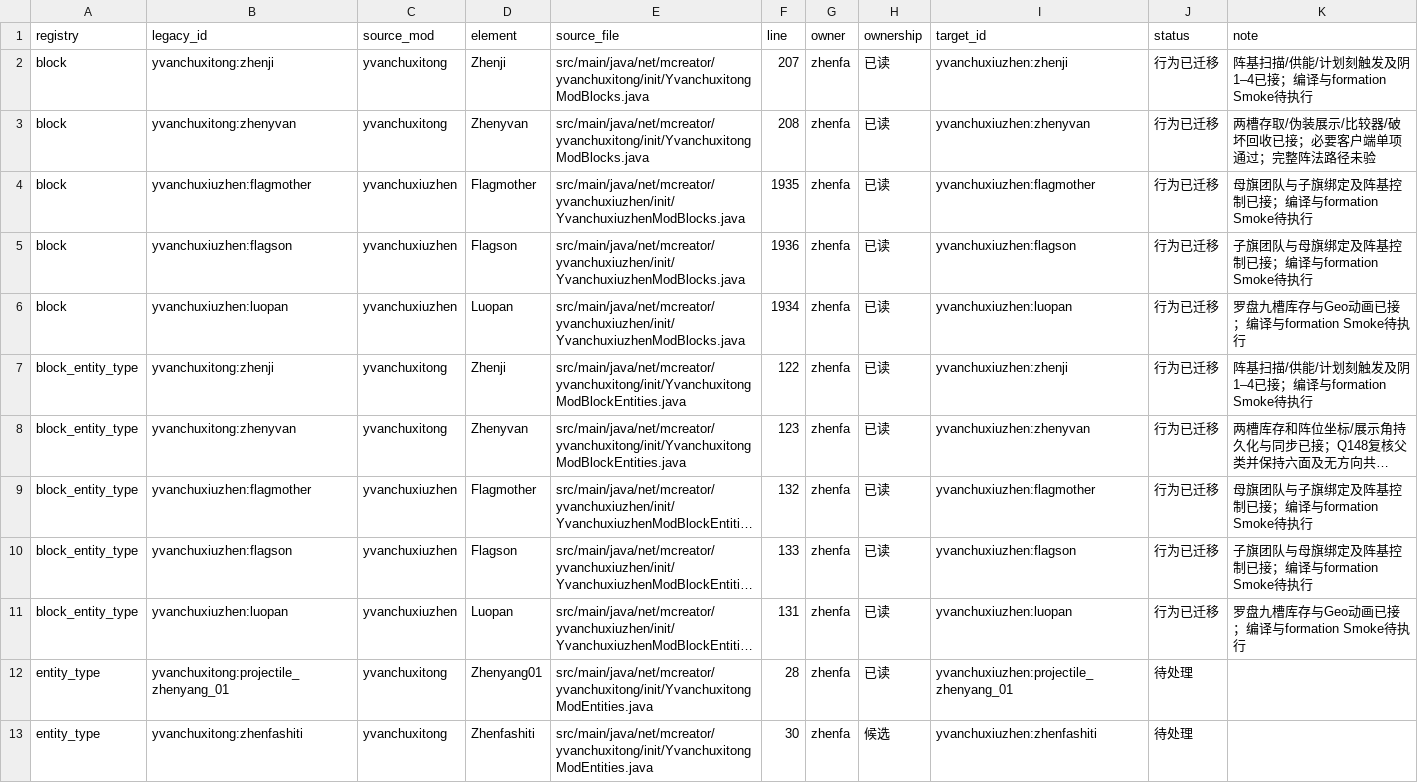
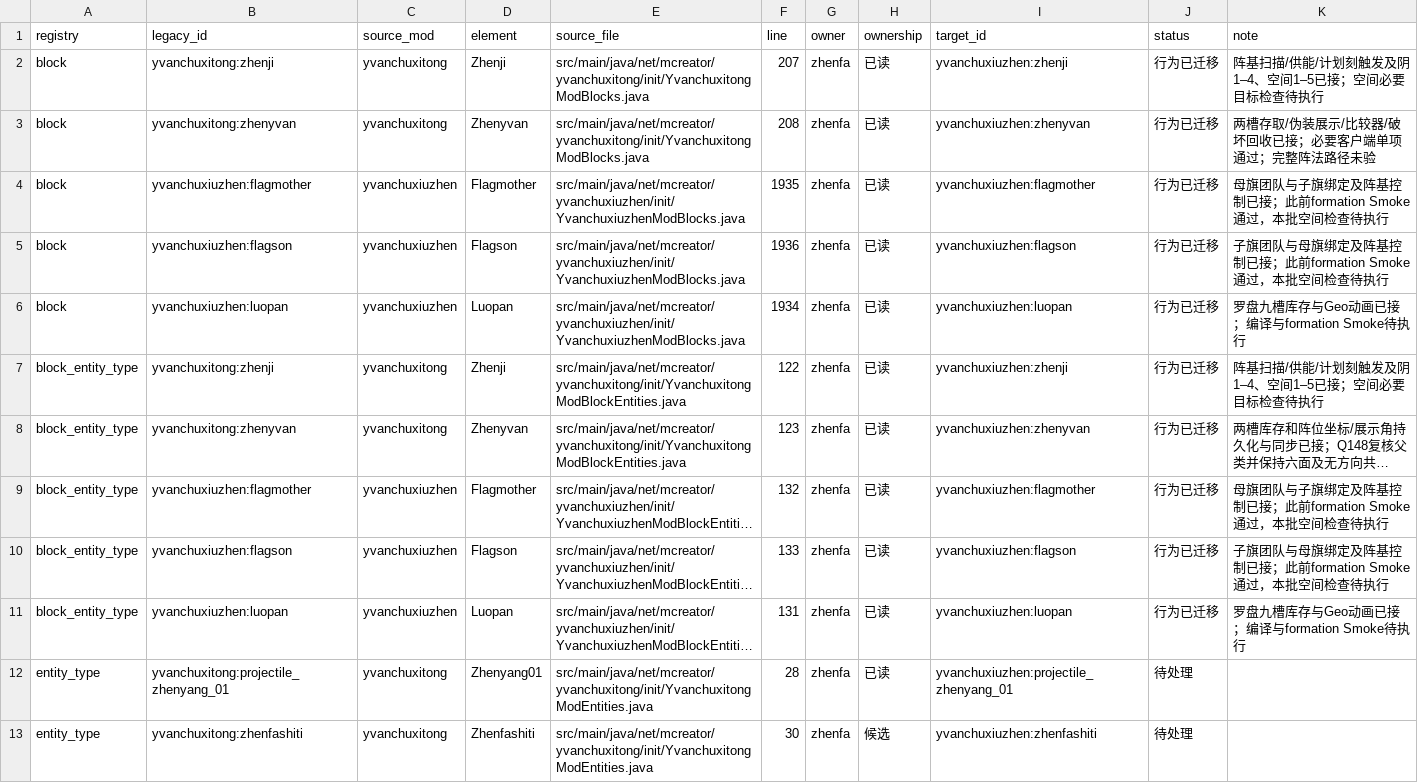
Before and after one commit to Shane77ly/yvanchuxiuzhen-1.21.1, a CSV file: docs/systems/zhenfa/ledger/content.csv, drawn as a sheet; only a part is shown; long unchanged cells end in …; the diff covers the shown part only; the diff names each change by its address in the sheet, - before the commit and + after, or states it on an @@ line.

Commit message:
feat(zhenfa): implement space formation effects

```diff
--- a/docs/systems/zhenfa/ledger/content.csv
+++ b/docs/systems/zhenfa/ledger/content.csv
-K2 (note): 阵基扫描/供能/计划刻触发及阴1–4已接；编译与formation Smoke待执行
+K2 (note): 阵基扫描/供能/计划刻触发及阴1–4、空间1–5已接；空间必要目标检查待执行
-K4 (note): 母旗团队与子旗绑定及阵基控制已接；编译与formation Smoke待执行
+K4 (note): 母旗团队与子旗绑定及阵基控制已接；此前formation Smoke通过，本批空间检查待执行
-K5 (note): 子旗团队与母旗绑定及阵基控制已接；编译与formation Smoke待执行
+K5 (note): 子旗团队与母旗绑定及阵基控制已接；此前formation Smoke通过，本批空间检查待执行
-K7 (note): 阵基扫描/供能/计划刻触发及阴1–4已接；编译与formation Smoke待执行
+K7 (note): 阵基扫描/供能/计划刻触发及阴1–4、空间1–5已接；空间必要目标检查待执行
-K9 (note): 母旗团队与子旗绑定及阵基控制已接；编译与formation Smoke待执行
+K9 (note): 母旗团队与子旗绑定及阵基控制已接；此前formation Smoke通过，本批空间检查待执行
-K10 (note): 子旗团队与母旗绑定及阵基控制已接；编译与formation Smoke待执行
+K10 (note): 子旗团队与母旗绑定及阵基控制已接；此前formation Smoke通过，本批空间检查待执行
```
Also changed, not shown: 3 edited cells elsewhere in this file, 11 other files.
